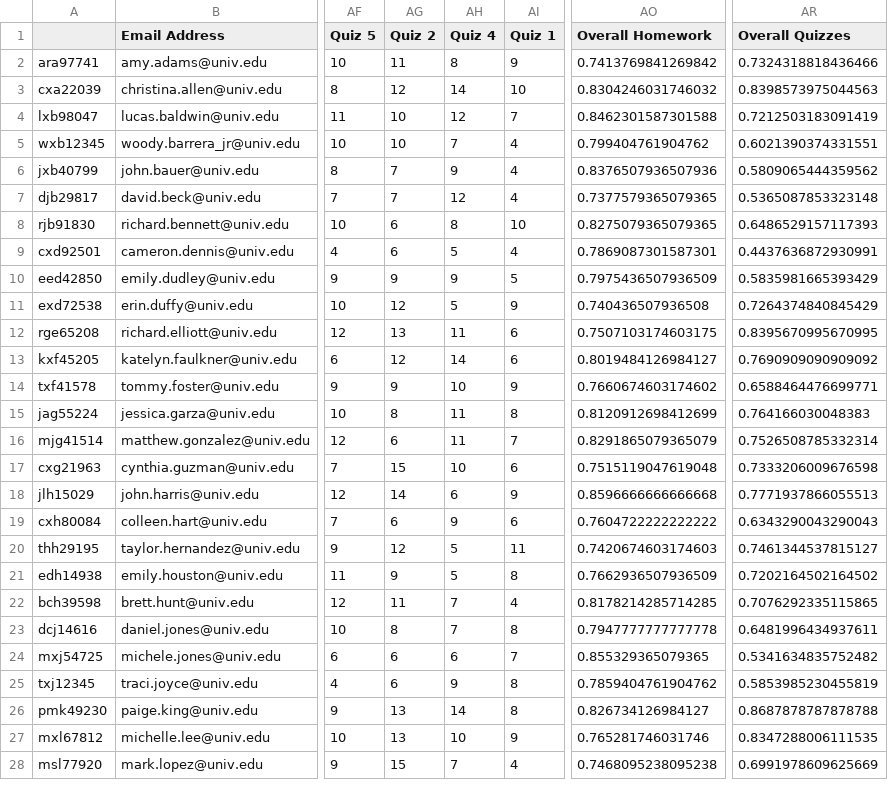
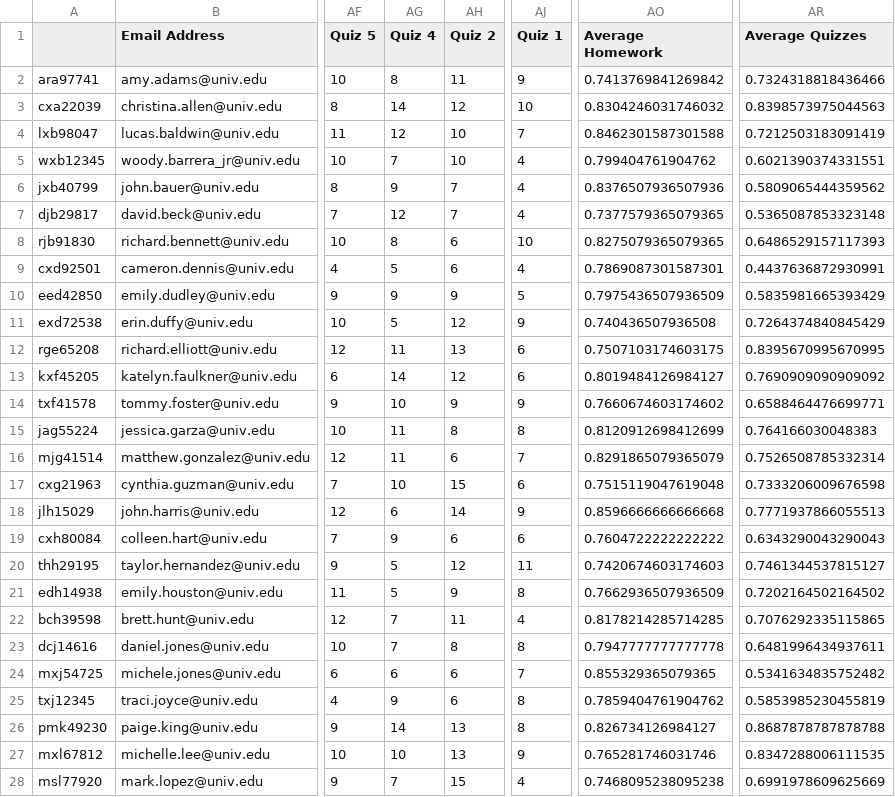
Before and after one commit to bryancanlas/Python_Materials, a CSV file: pandas-gradebook-project/data/Section 1 Grades.csv, drawn as a sheet; only a part is shown, gaps mark what is left out; removed rows and columns are numbered as before the commit, all else as after; the diff covers the shown part only; the diff names each change by its address in the sheet, - before the commit and + after, or states it on an @@ line.

Commit message:
Update gradebook scripts after TR

```diff
--- a/pandas-gradebook-project/data/Section 1 Grades.csv
+++ b/pandas-gradebook-project/data/Section 1 Grades.csv
-column AG (Quiz 2), rows 2-28: 11 | 12 | 10 | 10 | 7 | 7 | 6 | 6 | 9 | 12 | 13 | 12 | 9 | 8 | 6 | 15 | 14 | 6 | 12 | 9 | 11 | 8 | 6 | 6 | 13 | 13 | 15
+column AJ (Quiz 1), rows 2-28: 9 | 10 | 7 | 4 | 4 | 4 | 10 | 4 | 5 | 9 | 6 | 6 | 9 | 8 | 7 | 6 | 9 | 6 | 11 | 8 | 4 | 8 | 7 | 8 | 8 | 9 | 4
-AH1: Quiz 1
+AH1: Quiz 2
-AO1: Overall Homework
+AO1: Average Homework
-AR1: Overall Quizzes
+AR1: Average Quizzes
-AH2 (Quiz 2): 9
+AH2 (Quiz 2): 11
-AH3 (Quiz 2): 10
+AH3 (Quiz 2): 12
-AH4 (Quiz 2): 7
+AH4 (Quiz 2): 10
-AH5 (Quiz 2): 4
+AH5 (Quiz 2): 10
-AH6:AH7 (Quiz 2): 4
+AH6:AH7 (Quiz 2): 7
-AH8 (Quiz 2): 10
+AH8 (Quiz 2): 6
-AH9 (Quiz 2): 4
+AH9 (Quiz 2): 6
-AH10 (Quiz 2): 5
+AH10 (Quiz 2): 9
-AH11 (Quiz 2): 9
+AH11 (Quiz 2): 12
-AH12 (Quiz 2): 6
+AH12 (Quiz 2): 13
-AH13 (Quiz 2): 6
+AH13 (Quiz 2): 12
-AH16 (Quiz 2): 7
+AH16 (Quiz 2): 6
-AH17 (Quiz 2): 6
+AH17 (Quiz 2): 15
-AH18 (Quiz 2): 9
+AH18 (Quiz 2): 14
-AH20 (Quiz 2): 11
+AH20 (Quiz 2): 12
-AH21 (Quiz 2): 8
+AH21 (Quiz 2): 9
-AH22 (Quiz 2): 4
+AH22 (Quiz 2): 11
-AH24 (Quiz 2): 7
+AH24 (Quiz 2): 6
-AH25 (Quiz 2): 8
+AH25 (Quiz 2): 6
-AH26 (Quiz 2): 8
+AH26 (Quiz 2): 13
-AH27 (Quiz 2): 9
+AH27 (Quiz 2): 13
-AH28 (Quiz 2): 4
+AH28 (Quiz 2): 15
```
Also changed, not shown: 27 edited cells elsewhere in this file, pandas-gradebook-project/data/Section 2 Grades.csv, pandas-gradebook-project/data/Section 3 Grades.csv, 7 other files.
